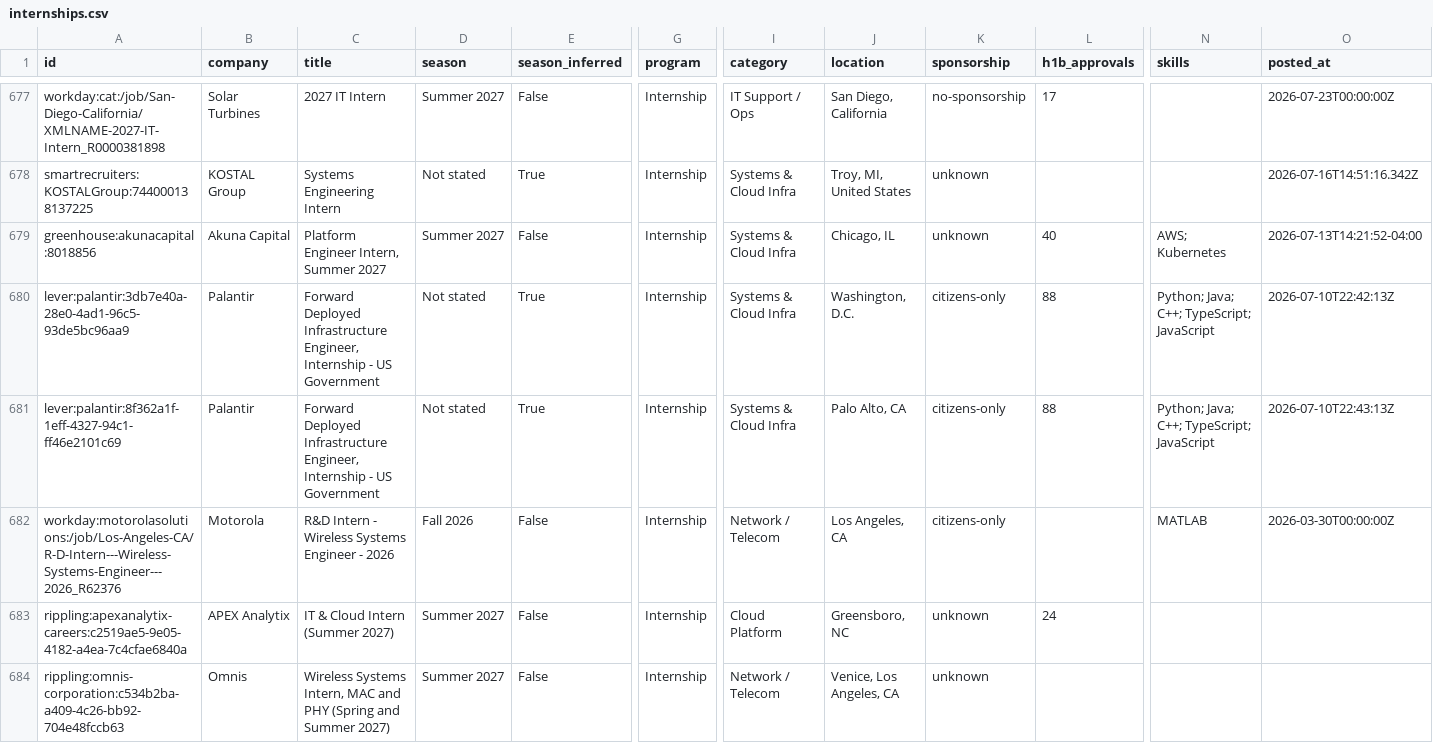
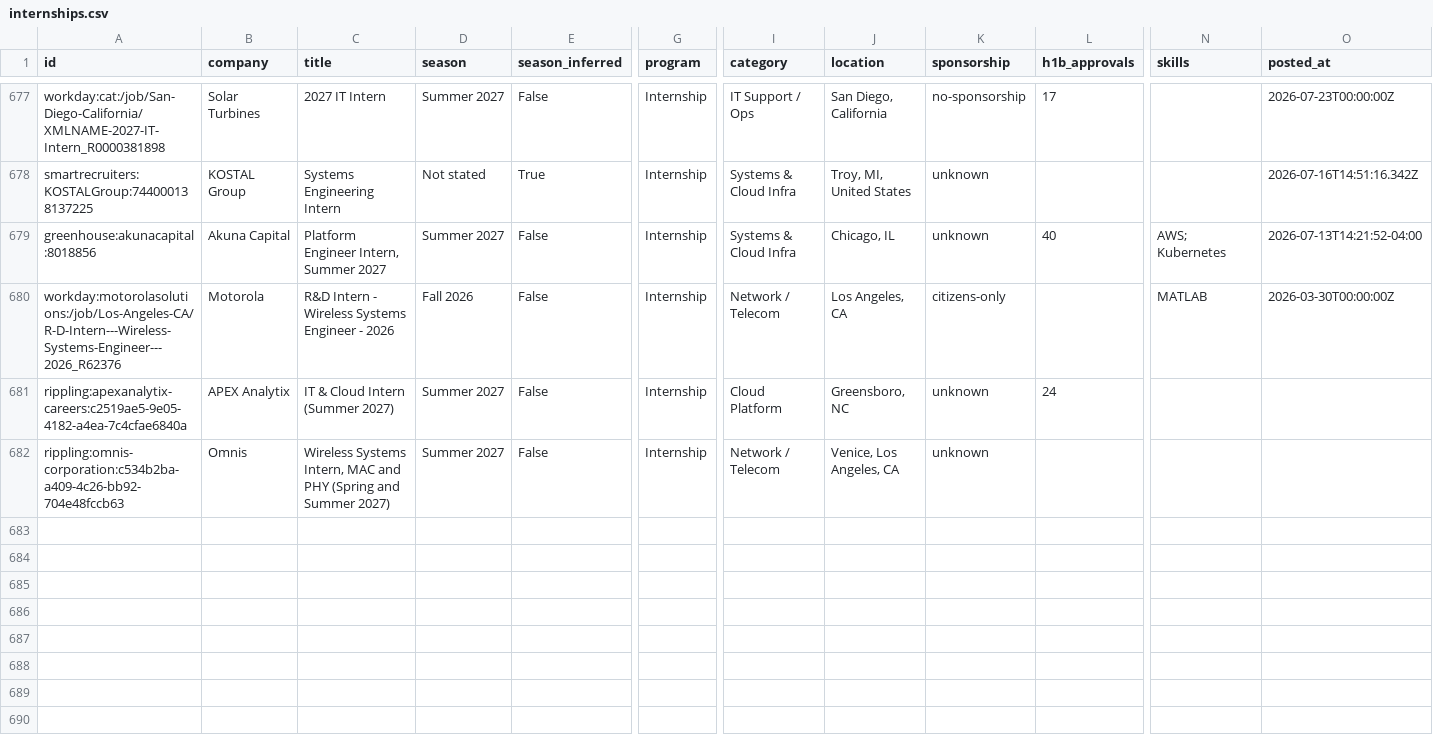
Before and after one commit to ihrtkaii/test-1, a CSV file: data/internships.csv, drawn as a sheet; only a part is shown, gaps mark what is left out; rows hold the shown columns only; the diff names each change by its address in the sheet, - before the commit and + after, or states it on an @@ line.

```diff
--- a/data/internships.csv
+++ b/data/internships.csv
-row 680: lever:palantir:3db7e40a-28e0-4ad1-96c5-93de5bc96aa9 | Palantir | Forward Deployed Infrastructure Engineer, Internship - US Government | Not stated | True | Internship | Systems & Cloud Infra | Washington, D.C. | citizens-only | 88 | Python; Java; C++; TypeScript; JavaScript | 2026-07-10T22:42:13Z
-row 681: lever:palantir:8f362a1f-1eff-4327-94c1-ff46e2101c69 | Palantir | Forward Deployed Infrastructure Engineer, Internship - US Government | Not stated | True | Internship | Systems & Cloud Infra | Palo Alto, CA | citizens-only | 88 | Python; Java; C++; TypeScript; JavaScript | 2026-07-10T22:43:13Z
```
Also changed, not shown: docs/internships.csv, 12 other files.
